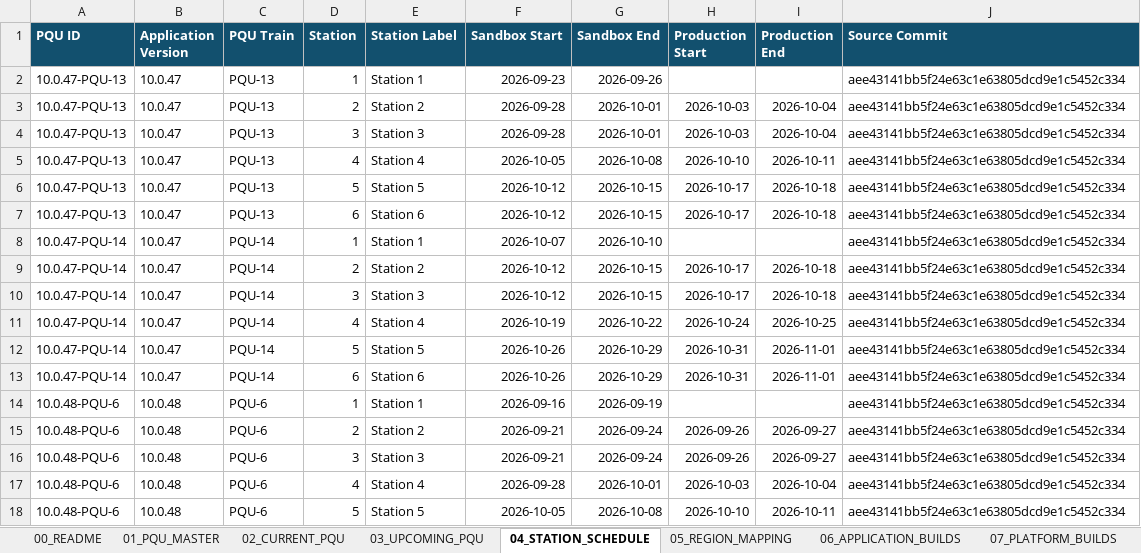
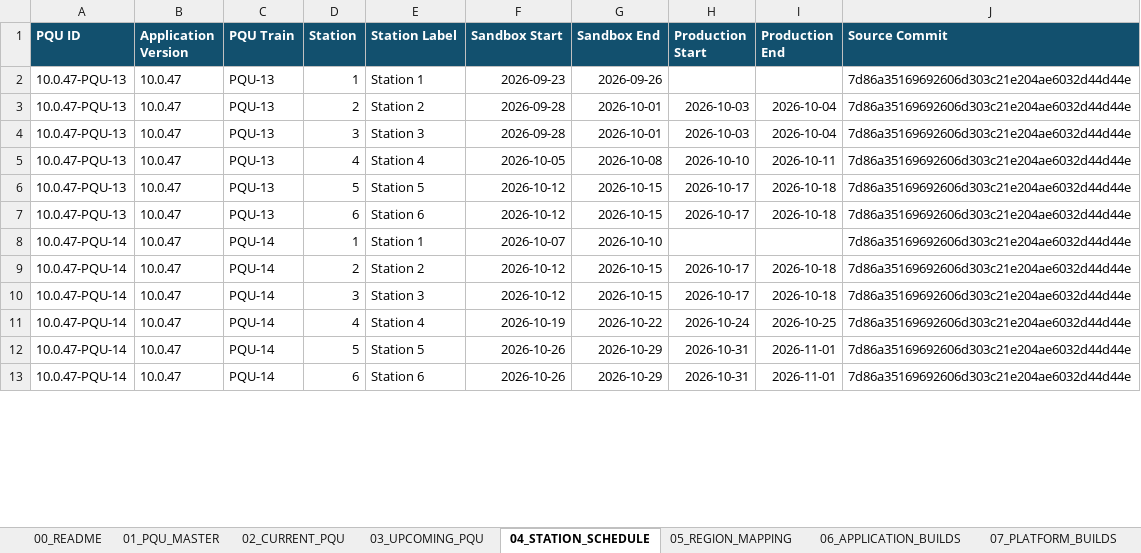
Before and after one commit to 0x8e8fb-p/d365-pqu-data, an Excel workbook: excel/D365-PQU-Tracker.xlsx, sheet 04_STATION_SCHEDULE, drawn as a sheet; only a part is shown; values as stored, in another font and other column widths than the file's, no borders; table styles not drawn; removed rows and columns are numbered as before the commit, all else as after; the diff covers the shown part only; the diff names each change by its address in the sheet, - before the commit and + after, or states it on an @@ line.

```diff
--- a/excel/D365-PQU-Tracker.xlsx (sheet 04_STATION_SCHEDULE)
+++ b/excel/D365-PQU-Tracker.xlsx (sheet 04_STATION_SCHEDULE)
-J2:J13 (Source Commit): aee43141bb5f24e63c1e63805dcd9e1c5452c334
+J2:J13 (Source Commit): 7d86a35169692606d303c21e204ae6032d44d44e
-row 14: 10.0.48-PQU-6 | 10.0.48 | PQU-6 | 1 | Station 1 | 2026-09-16 | 2026-09-19 |  |  | aee43141bb5f24e63c1e63805dcd9e1c5452c334
-row 15: 10.0.48-PQU-6 | 10.0.48 | PQU-6 | 2 | Station 2 | 2026-09-21 | 2026-09-24 | 2026-09-26 | 2026-09-27 | aee43141bb5f24e63c1e63805dcd9e1c5452c334
-row 16: 10.0.48-PQU-6 | 10.0.48 | PQU-6 | 3 | Station 3 | 2026-09-21 | 2026-09-24 | 2026-09-26 | 2026-09-27 | aee43141bb5f24e63c1e63805dcd9e1c5452c334
-row 17: 10.0.48-PQU-6 | 10.0.48 | PQU-6 | 4 | Station 4 | 2026-09-28 | 2026-10-01 | 2026-10-03 | 2026-10-04 | aee43141bb5f24e63c1e63805dcd9e1c5452c334
-row 18: 10.0.48-PQU-6 | 10.0.48 | PQU-6 | 5 | Station 5 | 2026-10-05 | 2026-10-08 | 2026-10-10 | 2026-10-11 | aee43141bb5f24e63c1e63805dcd9e1c5452c334
```
Also changed, not shown: 6 added rows, 1 removed row and 12 edited cells elsewhere in this sheet, sheet 17_KEY_DATES, sheet 10_CHANGE_HISTORY, sheet 01_PQU_MASTER, sheet 03_UPCOMING_PQU, sheet 02_CURRENT_PQU, sheet 16_INSIGHTS, 7 more sheets, 24 other files.
